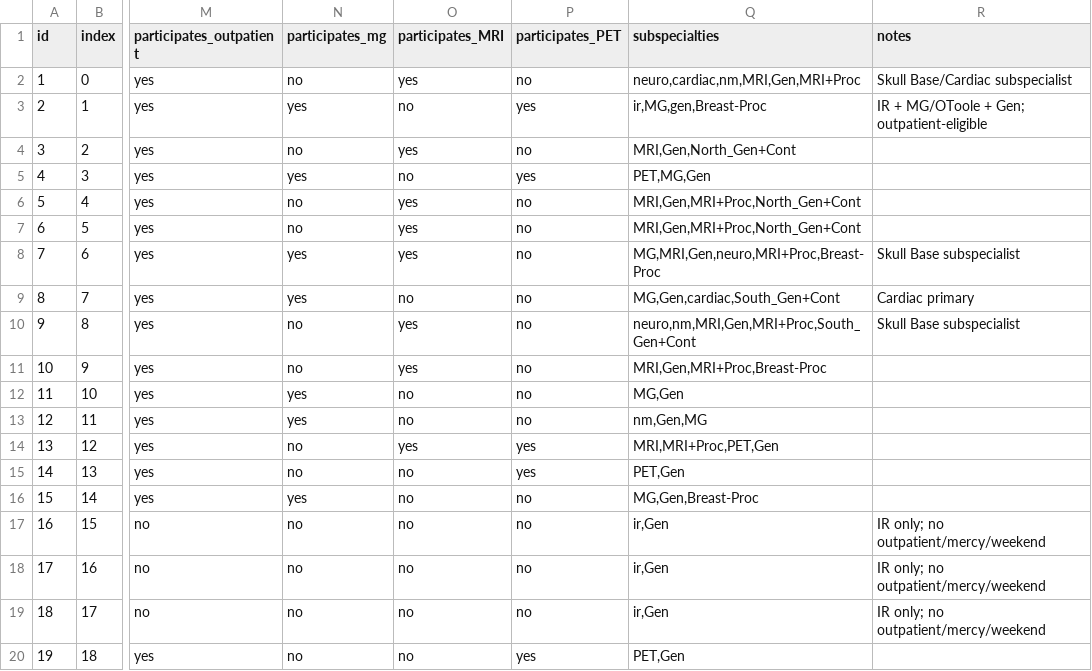
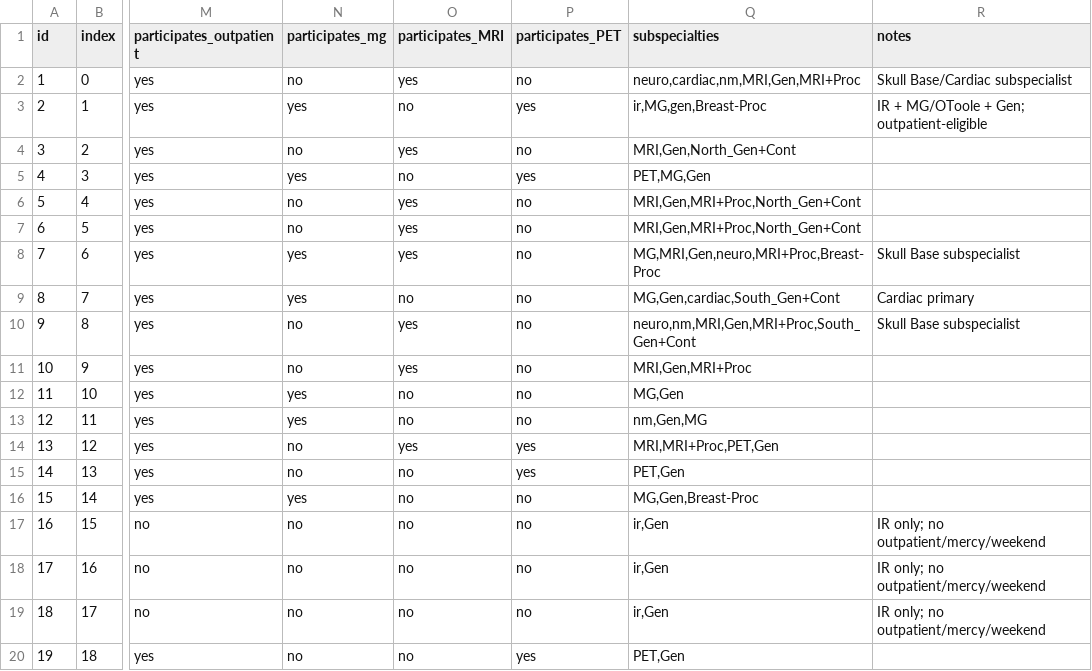
Before and after one commit to jcvera13/rad-scheduler_forked, a CSV file: config/roster_key.csv, drawn as a sheet; only a part is shown, gaps mark what is left out; the diff names each change by its address in the sheet, - before the commit and + after, or states it on an @@ line.

```diff
--- a/config/roster_key.csv
+++ b/config/roster_key.csv
-Q11 (subspecialties): MRI,Gen,MRI+Proc,Breast-Proc
+Q11 (subspecialties): MRI,Gen,MRI+Proc
```
Also changed, not shown: 4 other files.
